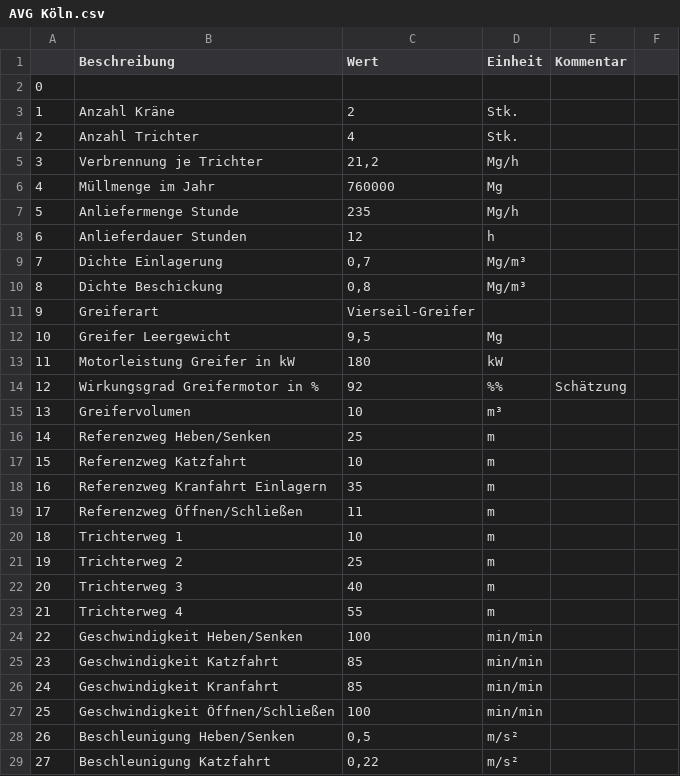
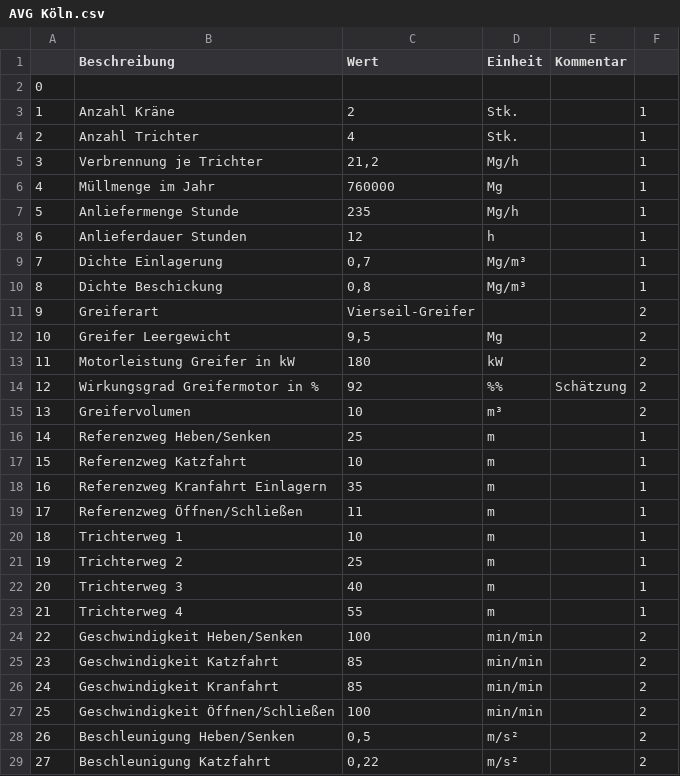
Before and after one commit to Schlundski/Demo_NKM, a CSV file: tabellen/AVG Köln.csv, drawn as a sheet; only a part is shown; the diff covers the shown part only.

```diff
--- a/tabellen/AVG Köln.csv
+++ b/tabellen/AVG Köln.csv
@@ -3,27 +3,27 @@
-1;Anzahl Kräne;2;Stk.;
-2;Anzahl Trichter;4;Stk.;
-3;Verbrennung je Trichter;21,2;Mg/h;
-4;Müllmenge im Jahr;760000;Mg;
-5;Anliefermenge Stunde;235;Mg/h;
-6;Anlieferdauer Stunden;12;h;
-7;Dichte Einlagerung;0,7;Mg/m³;
-8;Dichte Beschickung;0,8;Mg/m³;
-9;Greiferart;Vierseil-Greifer;;
-10;Greifer Leergewicht;9,5;Mg;
-11;Motorleistung Greifer in kW;180;kW;
-12;Wirkungsgrad Greifermotor in %;92;%%;Schätzung
-13;Greifervolumen;10;m³;
-14;Referenzweg Heben/Senken;25;m;
-15;Referenzweg Katzfahrt;10;m;
-16;Referenzweg Kranfahrt Einlagern;35;m;
-17;Referenzweg Öffnen/Schließen;11;m;
-18;Trichterweg 1;10;m;
-19;Trichterweg 2;25;m;
-20;Trichterweg 3;40;m;
-21;Trichterweg 4;55;m;
-22;Geschwindigkeit Heben/Senken;100;min/min;
-23;Geschwindigkeit Katzfahrt;85;min/min;
-24;Geschwindigkeit Kranfahrt;85;min/min;
-25;Geschwindigkeit Öffnen/Schließen;100;min/min;
-26;Beschleunigung Heben/Senken;0,5;m/s²;
-27;Beschleunigung Katzfahrt;0,22;m/s²;
+1;Anzahl Kräne;2;Stk.;;1;
+2;Anzahl Trichter;4;Stk.;;1;
+3;Verbrennung je Trichter;21,2;Mg/h;;1;
+4;Müllmenge im Jahr;760000;Mg;;1;
+5;Anliefermenge Stunde;235;Mg/h;;1;
+6;Anlieferdauer Stunden;12;h;;1;
+7;Dichte Einlagerung;0,7;Mg/m³;;1;
+8;Dichte Beschickung;0,8;Mg/m³;;1;
+9;Greiferart;Vierseil-Greifer;;;2;
+10;Greifer Leergewicht;9,5;Mg;;2;
+11;Motorleistung Greifer in kW;180;kW;;2;
+12;Wirkungsgrad Greifermotor in %;92;%%;Schätzung;2;
+13;Greifervolumen;10;m³;;2;
+14;Referenzweg Heben/Senken;25;m;;1;
+15;Referenzweg Katzfahrt;10;m;;1;
+16;Referenzweg Kranfahrt Einlagern;35;m;;1;
+17;Referenzweg Öffnen/Schließen;11;m;;1;
+18;Trichterweg 1;10;m;;1;
+19;Trichterweg 2;25;m;;1;
+20;Trichterweg 3;40;m;;1;
+21;Trichterweg 4;55;m;;1;
+22;Geschwindigkeit Heben/Senken;100;min/min;;2;
+23;Geschwindigkeit Katzfahrt;85;min/min;;2;
+24;Geschwindigkeit Kranfahrt;85;min/min;;2;
+25;Geschwindigkeit Öffnen/Schließen;100;min/min;;2;
+26;Beschleunigung Heben/Senken;0,5;m/s²;;2;
+27;Beschleunigung Katzfahrt;0,22;m/s²;;2;
```
Also changed, not shown: 8 edited cells elsewhere in this file, 4 other files.
